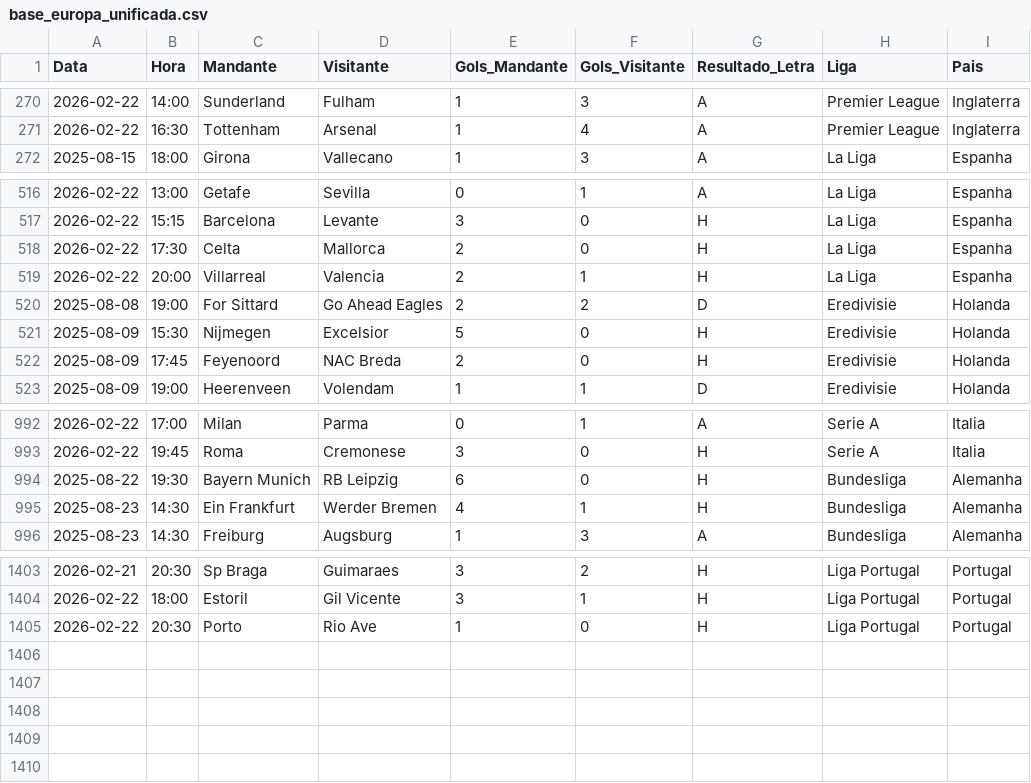
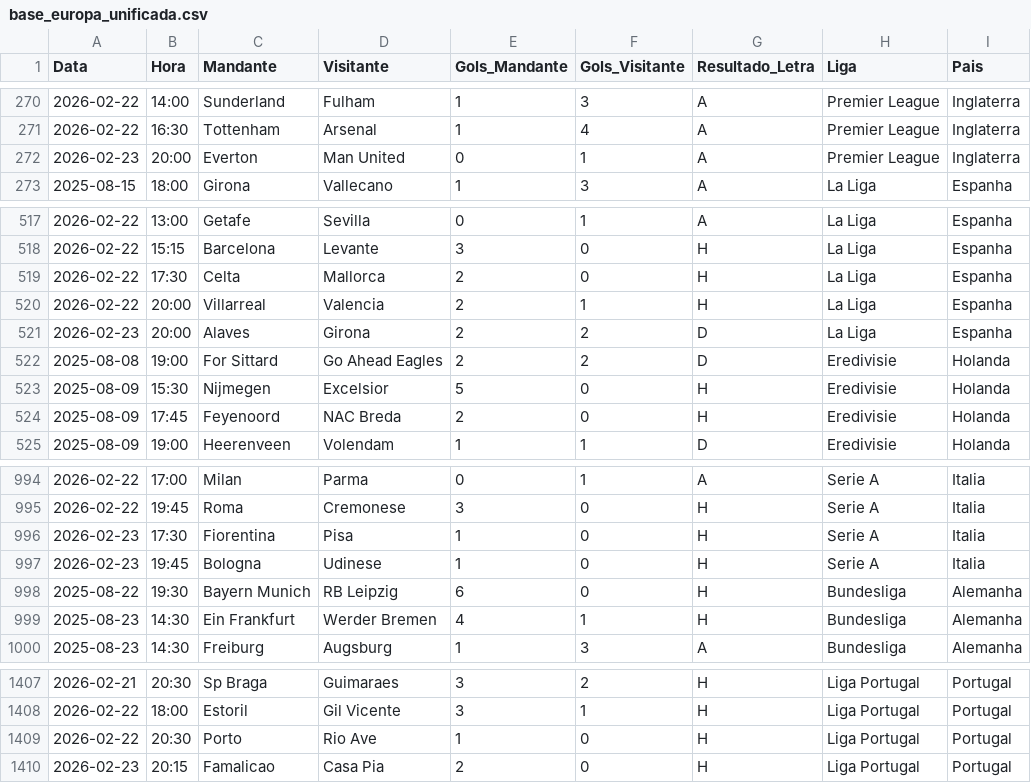
Before and after one commit to marcioklipper/ligas_eur, a CSV file: base_europa_unificada.csv, drawn as a sheet; only a part is shown, gaps mark what is left out; the diff names each change by its address in the sheet, - before the commit and + after, or states it on an @@ line.

Commit message:
Atualização Automática

```diff
--- a/base_europa_unificada.csv
+++ b/base_europa_unificada.csv
+row 272: 2026-02-23 | 20:00 | Everton | Man United | 0 | 1 | A | Premier League | Inglaterra
+row 521: 2026-02-23 | 20:00 | Alaves | Girona | 2 | 2 | D | La Liga | Espanha
+row 996: 2026-02-23 | 17:30 | Fiorentina | Pisa | 1 | 0 | H | Serie A | Italia
+row 997: 2026-02-23 | 19:45 | Bologna | Udinese | 1 | 0 | H | Serie A | Italia
+row 1410: 2026-02-23 | 20:15 | Famalicao | Casa Pia | 2 | 0 | H | Liga Portugal | Portugal
```
